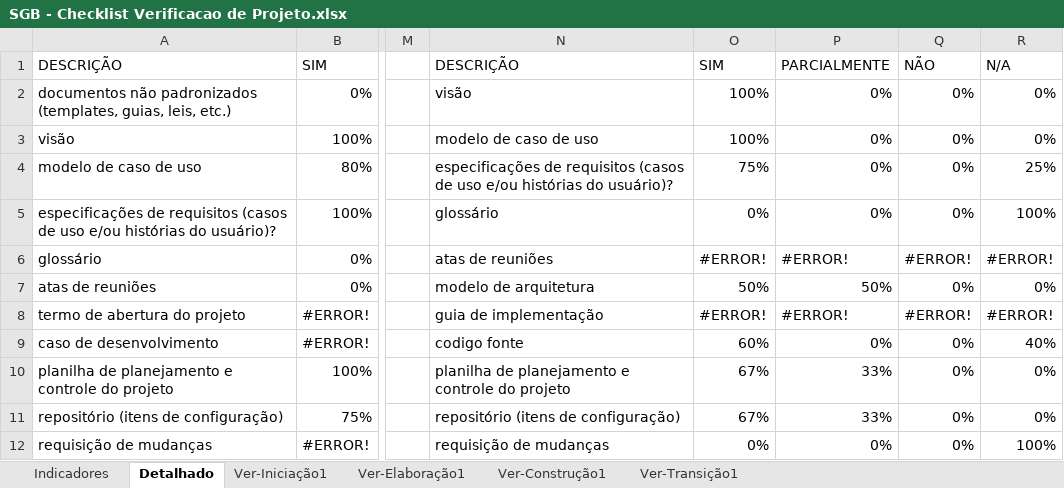
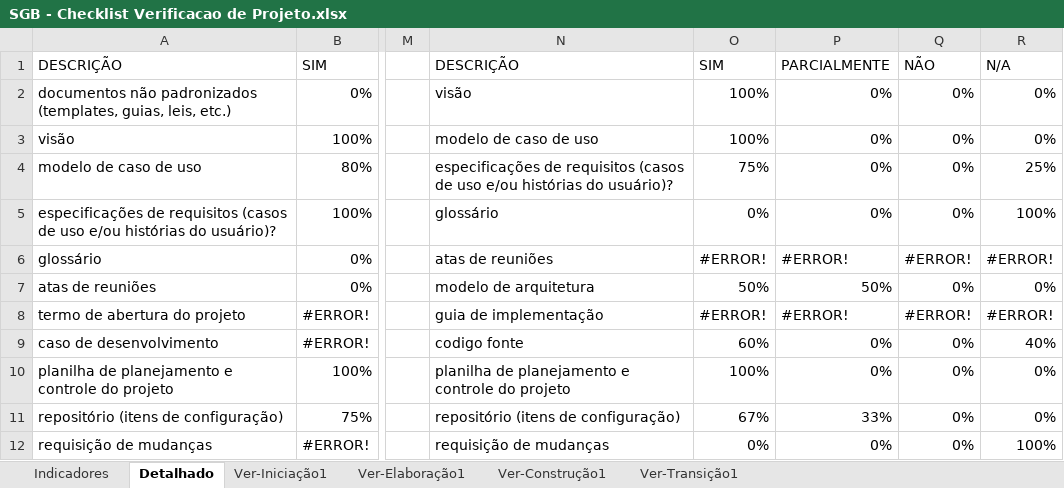
Before and after one commit to GustavoFrossard/SGB, an Excel workbook: SGB/6.Gerenciamento de Projeto/SGB - Checklist Verificacao de Projeto.xlsx, sheet Detalhado, drawn as a sheet; only a part is shown, gaps mark what is left out; values as stored, in another font and other column widths than the file's, no borders; charts and pictures not drawn; the diff names each change by its address in the sheet, - before the commit and + after, or states it on an @@ line.

```diff
--- a/SGB/6.Gerenciamento de Projeto/SGB - Checklist Verificacao de Projeto.xlsx (sheet Detalhado)
+++ b/SGB/6.Gerenciamento de Projeto/SGB - Checklist Verificacao de Projeto.xlsx (sheet Detalhado)
-O10: 67%
+O10: 100%
-P10: 33%
+P10: 0%
```
Also changed, not shown: sheet Ver-Elaboração1, sheet Indicadores, hidden cells, charts or pictures.
